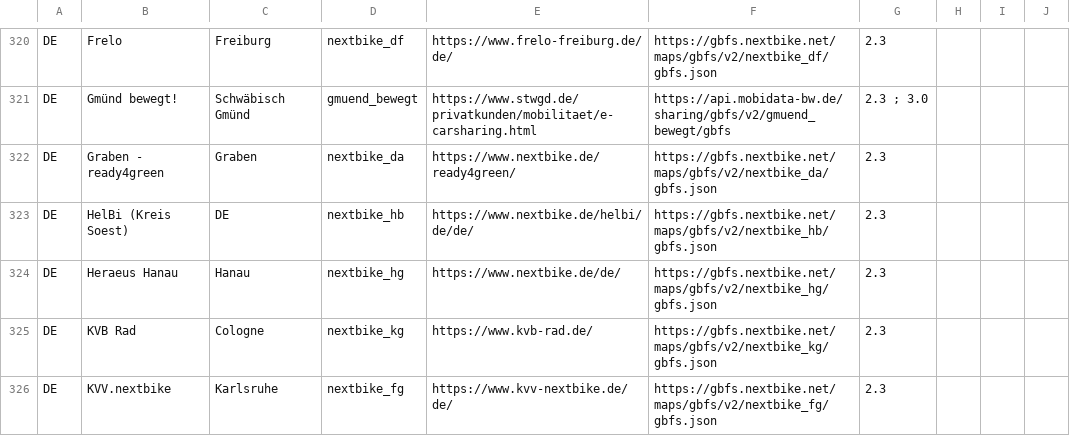
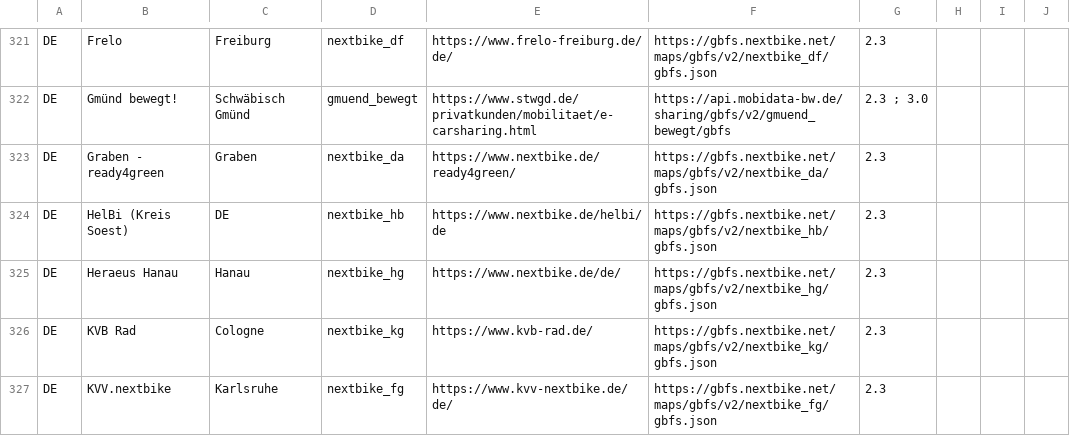
Before and after one commit to nextbike/gbfs, a CSV file: systems.csv, drawn as a sheet; only a part is shown, gaps mark what is left out; the diff covers the shown part only.

Commit message:
Auto commit 2025-11-10. Updated 30 nextbike systems: Added nextbike_cb, nextbike_gx. Changed nextbike_ah, nextbike_by, nextbike_ds, nextbike_hb, nextbike_sl, nextbike_tb. Removed nextbike_eq, nextbike_lt, nextbike_gg, nextbike_ub, nextbike_ma, nextbike_bp, nextbike_jp, nextbike_gp, nextbike_kr, nextbike_km, nextbike_os, nextbike_pu, nextbike_or, nextbike_po, nextbike_pw, nextbike_ap, nextbike_tn, nextbike_py, nextbike_jr, nextbike_wf, nextbike_oa, nextbike_zy.

```diff
--- a/systems.csv
+++ b/systems.csv
@@ -322,3 +323,3 @@ DE,Gmünd bewegt!,Schwäbisch Gmünd,gmuend_bewegt,https://www.stwgd.de/privatku
 DE,Graben - ready4green,Graben,nextbike_da,https://www.nextbike.de/ready4green/,https://gbfs.nextbike.net/maps/gbfs/v2/nextbike_da/gbfs.json,2.3,,,
-DE,HelBi (Kreis Soest),DE,nextbike_hb,https://www.nextbike.de/helbi/de/de/,https://gbfs.nextbike.net/maps/gbfs/v2/nextbike_hb/gbfs.json,2.3,,,
+DE,HelBi (Kreis Soest),DE,nextbike_hb,https://www.nextbike.de/helbi/de,https://gbfs.nextbike.net/maps/gbfs/v2/nextbike_hb/gbfs.json,2.3,,,
 DE,Heraeus Hanau,Hanau,nextbike_hg,https://www.nextbike.de/de/,https://gbfs.nextbike.net/maps/gbfs/v2/nextbike_hg/gbfs.json,2.3,,,
```
Also changed, not shown: 3 added rows, 23 removed rows and 4 edited cells elsewhere in this file.
